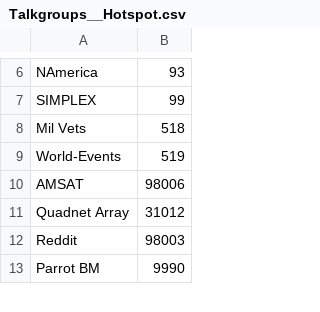
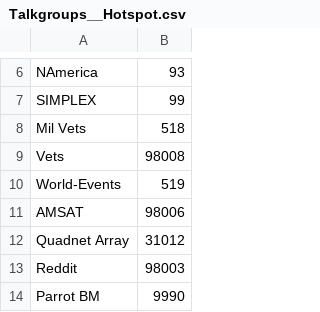
Before and after one commit to mycodeplug/example-codeplug, a CSV file: input/default/k7abd/Talkgroups__Hotspot.csv, drawn as a sheet; only a part is shown, gaps mark what is left out; the diff covers the shown part only.

```diff
--- a/input/default/k7abd/Talkgroups__Hotspot.csv
+++ b/input/default/k7abd/Talkgroups__Hotspot.csv
@@ -8,2 +8,3 @@ SIMPLEX,99
 Mil Vets,518
+Vets,98008
 World-Events,519
```
Also changed, not shown: 27 added rows and 3 edited cells elsewhere in this file, input/default/k7abd/Digital-Repeaters__Hotspot.csv.
